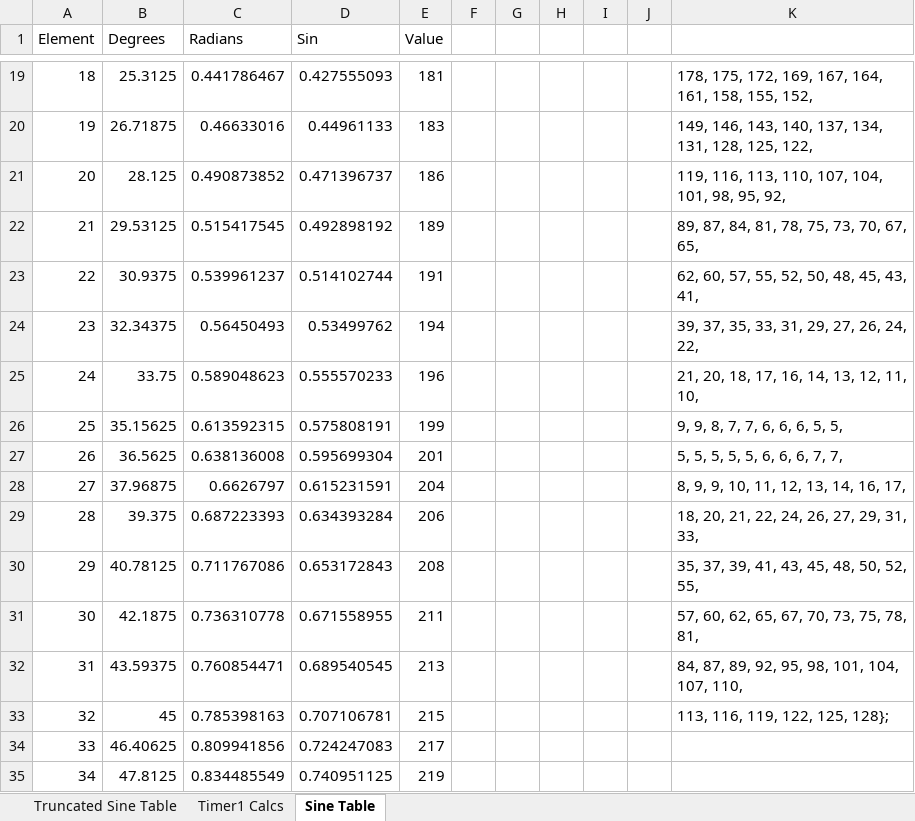
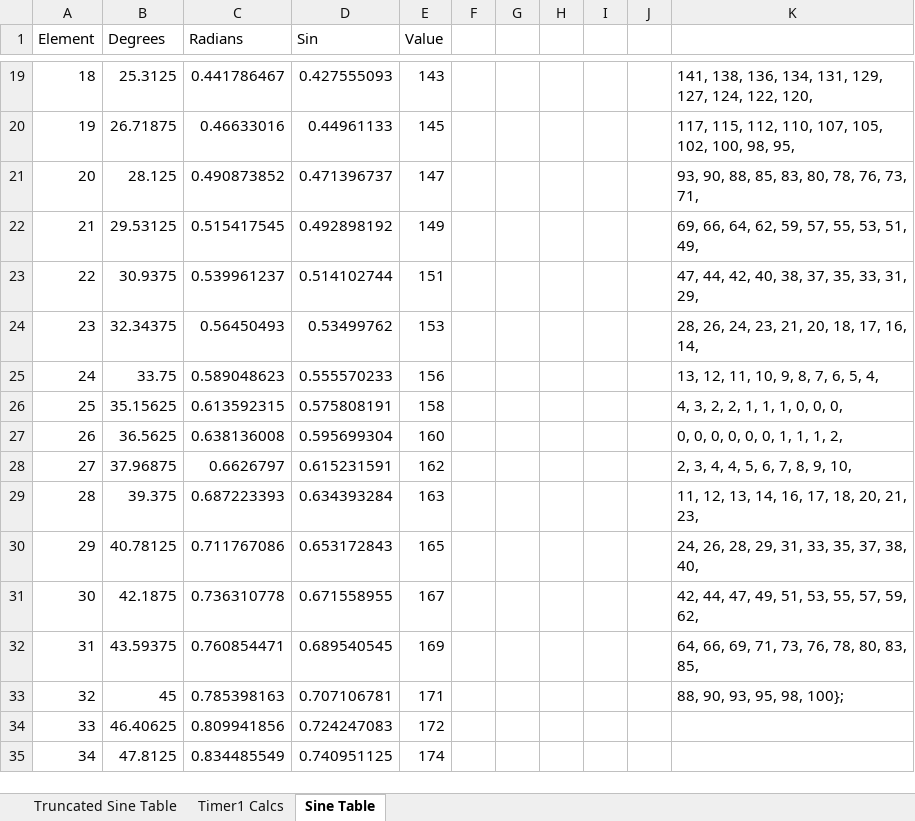
Before and after one commit to custom-ds/ptSolar, an Excel workbook: Timer Value Comparisons for Baud and Tone Generation.xlsx, sheet Sine Table, drawn as a sheet; only a part is shown, gaps mark what is left out; values as stored, in another font and other column widths than the file's, no borders; the diff covers the shown part only; the diff names each change by its address in the sheet, - before the commit and + after, or states it on an @@ line.

```diff
--- a/Timer Value Comparisons for Baud and Tone Generation.xlsx (sheet Sine Table)
+++ b/Timer Value Comparisons for Baud and Tone Generation.xlsx (sheet Sine Table)
-E19 (Value): 181
+E19 (Value): 143
-K19: 178, 175, 172, 169, 167, 164, 161, 158, 155, 152,
+K19: 141, 138, 136, 134, 131, 129, 127, 124, 122, 120,
-E20 (Value): 183
+E20 (Value): 145
-K20: 149, 146, 143, 140, 137, 134, 131, 128, 125, 122,
+K20: 117, 115, 112, 110, 107, 105, 102, 100, 98, 95,
-E21 (Value): 186
+E21 (Value): 147
-K21: 119, 116, 113, 110, 107, 104, 101, 98, 95, 92,
+K21: 93, 90, 88, 85, 83, 80, 78, 76, 73, 71,
-E22 (Value): 189
+E22 (Value): 149
-K22: 89, 87, 84, 81, 78, 75, 73, 70, 67, 65,
+K22: 69, 66, 64, 62, 59, 57, 55, 53, 51, 49,
-E23 (Value): 191
+E23 (Value): 151
-K23: 62, 60, 57, 55, 52, 50, 48, 45, 43, 41,
+K23: 47, 44, 42, 40, 38, 37, 35, 33, 31, 29,
-E24 (Value): 194
+E24 (Value): 153
-K24: 39, 37, 35, 33, 31, 29, 27, 26, 24, 22,
+K24: 28, 26, 24, 23, 21, 20, 18, 17, 16, 14,
-E25 (Value): 196
+E25 (Value): 156
-K25: 21, 20, 18, 17, 16, 14, 13, 12, 11, 10,
+K25: 13, 12, 11, 10, 9, 8, 7, 6, 5, 4,
-E26 (Value): 199
+E26 (Value): 158
-K26: 9, 9, 8, 7, 7, 6, 6, 6, 5, 5,
+K26: 4, 3, 2, 2, 1, 1, 1, 0, 0, 0,
-E27 (Value): 201
+E27 (Value): 160
-K27: 5, 5, 5, 5, 5, 6, 6, 6, 7, 7,
+K27: 0, 0, 0, 0, 0, 0, 1, 1, 1, 2,
-E28 (Value): 204
+E28 (Value): 162
-K28: 8, 9, 9, 10, 11, 12, 13, 14, 16, 17,
+K28: 2, 3, 4, 4, 5, 6, 7, 8, 9, 10,
-E29 (Value): 206
+E29 (Value): 163
-K29: 18, 20, 21, 22, 24, 26, 27, 29, 31, 33,
+K29: 11, 12, 13, 14, 16, 17, 18, 20, 21, 23,
-E30 (Value): 208
+E30 (Value): 165
-K30: 35, 37, 39, 41, 43, 45, 48, 50, 52, 55,
+K30: 24, 26, 28, 29, 31, 33, 35, 37, 38, 40,
-E31 (Value): 211
+E31 (Value): 167
-K31: 57, 60, 62, 65, 67, 70, 73, 75, 78, 81,
+K31: 42, 44, 47, 49, 51, 53, 55, 57, 59, 62,
-E32 (Value): 213
+E32 (Value): 169
-K32: 84, 87, 89, 92, 95, 98, 101, 104, 107, 110,
+K32: 64, 66, 69, 71, 73, 76, 78, 80, 83, 85,
-E33 (Value): 215
+E33 (Value): 171
-K33: 113, 116, 119, 122, 125, 128};
+K33: 88, 90, 93, 95, 98, 100};
-E34 (Value): 217
+E34 (Value): 172
-E35 (Value): 219
+E35 (Value): 174
```
Also changed, not shown: 254 edited cells elsewhere in this sheet, 6 other files.
